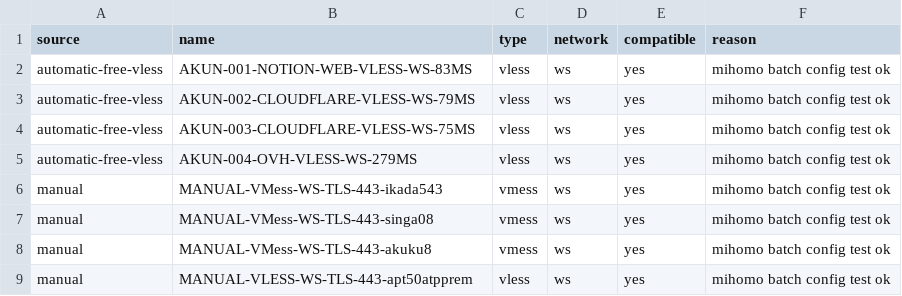
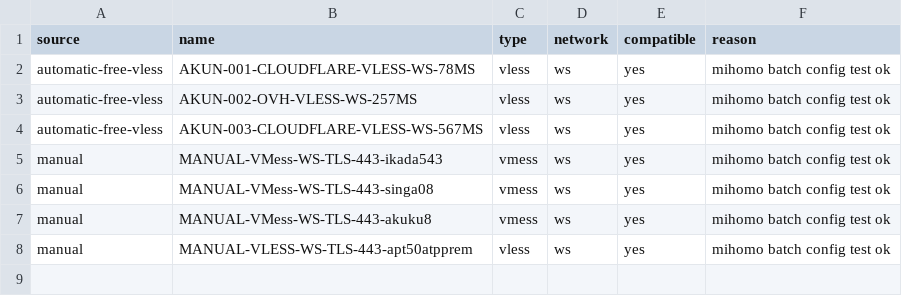
Before and after one commit to adiorany3/HerYaml, a CSV file: openclash_compat_report.csv, drawn as a sheet.

```diff
--- a/openclash_compat_report.csv
+++ b/openclash_compat_report.csv
@@ -1,6 +1,5 @@
 source,name,type,network,compatible,reason
-automatic-free-vless,AKUN-001-NOTION-WEB-VLESS-WS-83MS,vless,ws,yes,mihomo batch config test ok
-automatic-free-vless,AKUN-002-CLOUDFLARE-VLESS-WS-79MS,vless,ws,yes,mihomo batch config test ok
-automatic-free-vless,AKUN-003-CLOUDFLARE-VLESS-WS-75MS,vless,ws,yes,mihomo batch config test ok
-automatic-free-vless,AKUN-004-OVH-VLESS-WS-279MS,vless,ws,yes,mihomo batch config test ok
+automatic-free-vless,AKUN-001-CLOUDFLARE-VLESS-WS-78MS,vless,ws,yes,mihomo batch config test ok
+automatic-free-vless,AKUN-002-OVH-VLESS-WS-257MS,vless,ws,yes,mihomo batch config test ok
+automatic-free-vless,AKUN-003-CLOUDFLARE-VLESS-WS-567MS,vless,ws,yes,mihomo batch config test ok
 manual,MANUAL-VMess-WS-TLS-443-ikada543,vmess,ws,yes,mihomo batch config test ok
```
Also changed, not shown: openclash_auto_report.csv, urltest_report.csv, 9 other files.
